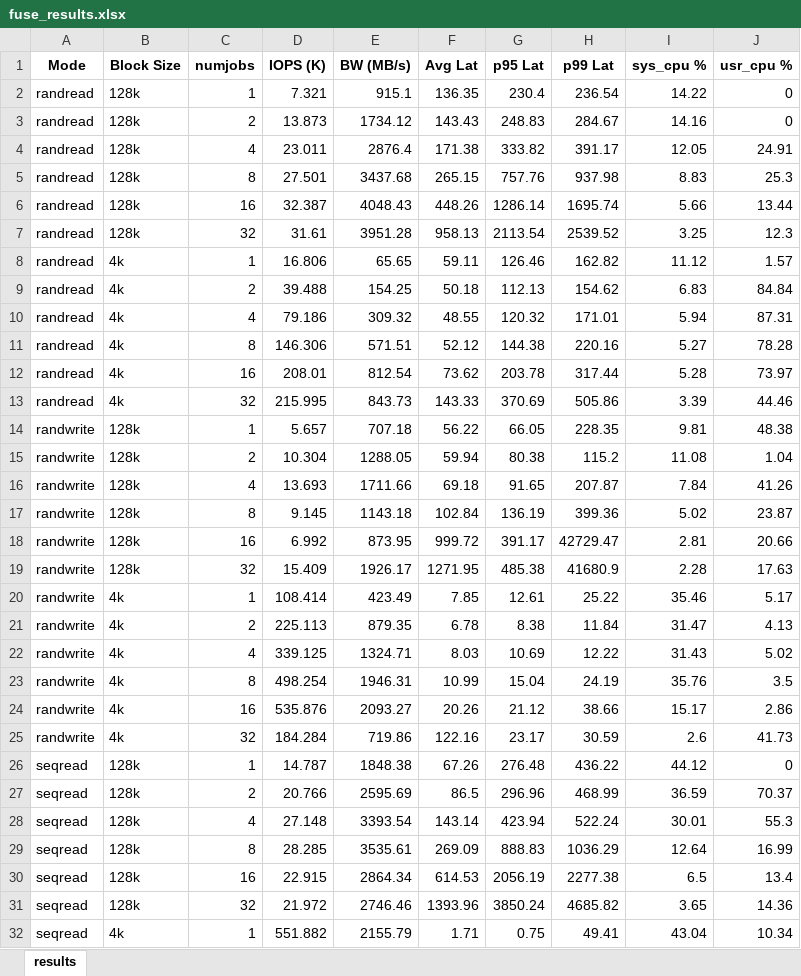
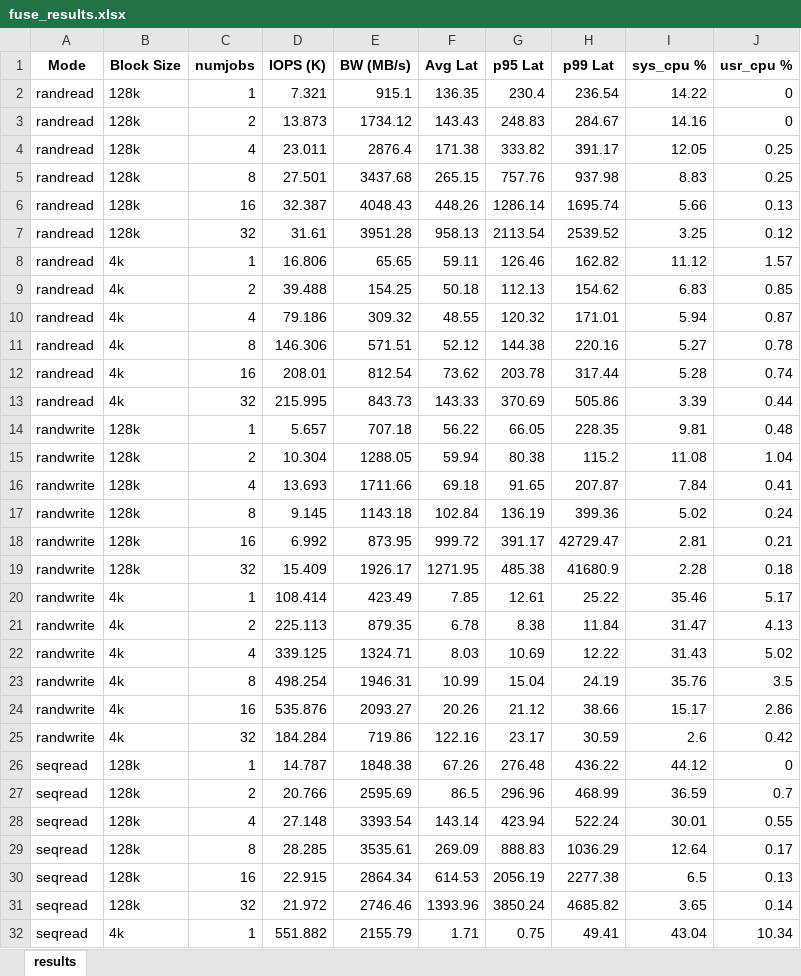
Before and after one commit to ehddud8339/ldy, an Excel workbook: cpu_affinity/fio_logs/fuse_results.xlsx, sheet results, drawn as a sheet; only a part is shown; values as stored, in another font and other column widths than the file's, no borders; the diff covers the shown part only; the diff names each change by its address in the sheet, - before the commit and + after, or states it on an @@ line.

```diff
--- a/cpu_affinity/fio_logs/fuse_results.xlsx (sheet results)
+++ b/cpu_affinity/fio_logs/fuse_results.xlsx (sheet results)
-J4 (usr_cpu %): 24.91
+J4 (usr_cpu %): 0.25
-J5 (usr_cpu %): 25.3
+J5 (usr_cpu %): 0.25
-J6 (usr_cpu %): 13.44
+J6 (usr_cpu %): 0.13
-J7 (usr_cpu %): 12.3
+J7 (usr_cpu %): 0.12
-J9 (usr_cpu %): 84.84
+J9 (usr_cpu %): 0.85
-J10 (usr_cpu %): 87.31
+J10 (usr_cpu %): 0.87
-J11 (usr_cpu %): 78.28
+J11 (usr_cpu %): 0.78
-J12 (usr_cpu %): 73.97
+J12 (usr_cpu %): 0.74
-J13 (usr_cpu %): 44.46
+J13 (usr_cpu %): 0.44
-J14 (usr_cpu %): 48.38
+J14 (usr_cpu %): 0.48
-J16 (usr_cpu %): 41.26
+J16 (usr_cpu %): 0.41
-J17 (usr_cpu %): 23.87
+J17 (usr_cpu %): 0.24
-J18 (usr_cpu %): 20.66
+J18 (usr_cpu %): 0.21
-J19 (usr_cpu %): 17.63
+J19 (usr_cpu %): 0.18
-J25 (usr_cpu %): 41.73
+J25 (usr_cpu %): 0.42
-J27 (usr_cpu %): 70.37
+J27 (usr_cpu %): 0.7
-J28 (usr_cpu %): 55.3
+J28 (usr_cpu %): 0.55
-J29 (usr_cpu %): 16.99
+J29 (usr_cpu %): 0.17
-J30 (usr_cpu %): 13.4
+J30 (usr_cpu %): 0.13
-J31 (usr_cpu %): 14.36
+J31 (usr_cpu %): 0.14
```
Also changed, not shown: 5 edited cells elsewhere in this sheet, cpu_affinity/fio_logs/ext4_results.xlsx, cpu_affinity/fio_logs/rfuse_results.xlsx, 1 other file.
